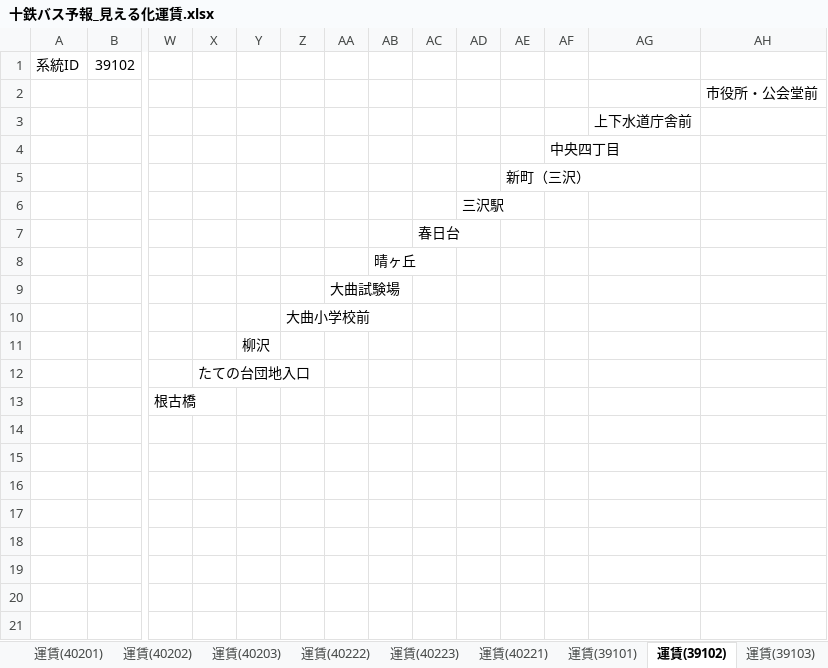
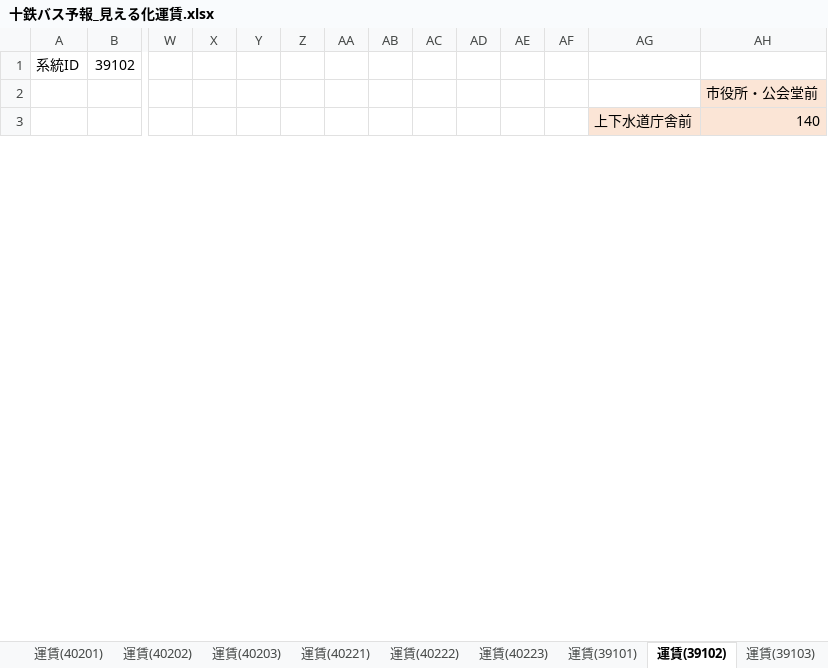
Before and after one commit to u2ayd33s/toutetsu_GTFS, an Excel workbook: 十鉄バス予報_見える化運賃.xlsx, sheet 運賃(39102), drawn as a sheet; only a part is shown, gaps mark what is left out; values as stored, in another font and other column widths than the file's, no borders; removed rows and columns are numbered as before the commit, all else as after; rows hold the shown columns only; the diff covers the shown part only; the diff names each change by its address in the sheet, - before the commit and + after, or states it on an @@ line.

```diff
--- a/十鉄バス予報_見える化運賃.xlsx (sheet 運賃(39102))
+++ b/十鉄バス予報_見える化運賃.xlsx (sheet 運賃(39102))
@@ sheet tab order changed: 運賃(40201) | 運賃(40202) | 運賃(40203) | 運賃(40221) | 運賃(40222) | 運賃(40223) | 運賃(39101) | 運賃(39102) | 運賃(39103) @@
-AH2 fill: none
+AH2 fill: #FBE5D6
-AG3:AH3 fill: none
+AG3:AH3 fill: #FBE5D6
-AH3: (empty)
+AH3: 140
-row 4:  |  |  |  |  |  |  |  |  |  |  | 中央四丁目
-row 5:  |  |  |  |  |  |  |  |  |  | 新町（三沢）
-row 6:  |  |  |  |  |  |  |  |  | 三沢駅
-row 7:  |  |  |  |  |  |  |  | 春日台
-row 8:  |  |  |  |  |  |  | 晴ヶ丘
-row 9:  |  |  |  |  |  | 大曲試験場
-row 10:  |  |  |  |  | 大曲小学校前
-row 11:  |  |  |  | 柳沢
-row 12:  |  |  | たての台団地入口
-row 13:  |  | 根古橋
-row 14: (empty)
-row 15: (empty)
-row 16: (empty)
-row 17: (empty)
-row 18: (empty)
-row 19: (empty)
-row 20: (empty)
-row 21: (empty)
```
Also changed, not shown: 31 added rows and 13 removed rows elsewhere in this sheet, sheet 運賃(400110), sheet 運賃(39101), sheet 運賃(400105), sheet 運賃(400108), sheet 運賃(39107), sheet 運賃(39106), 26 more sheets, other sheet tabs, formulas that keep their value, 1 other file.
